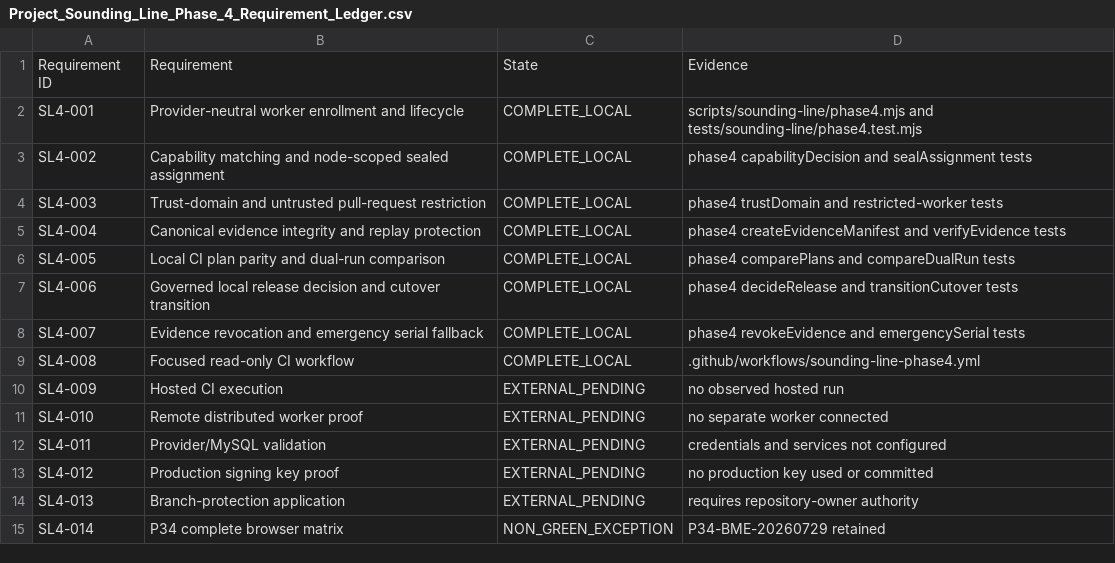
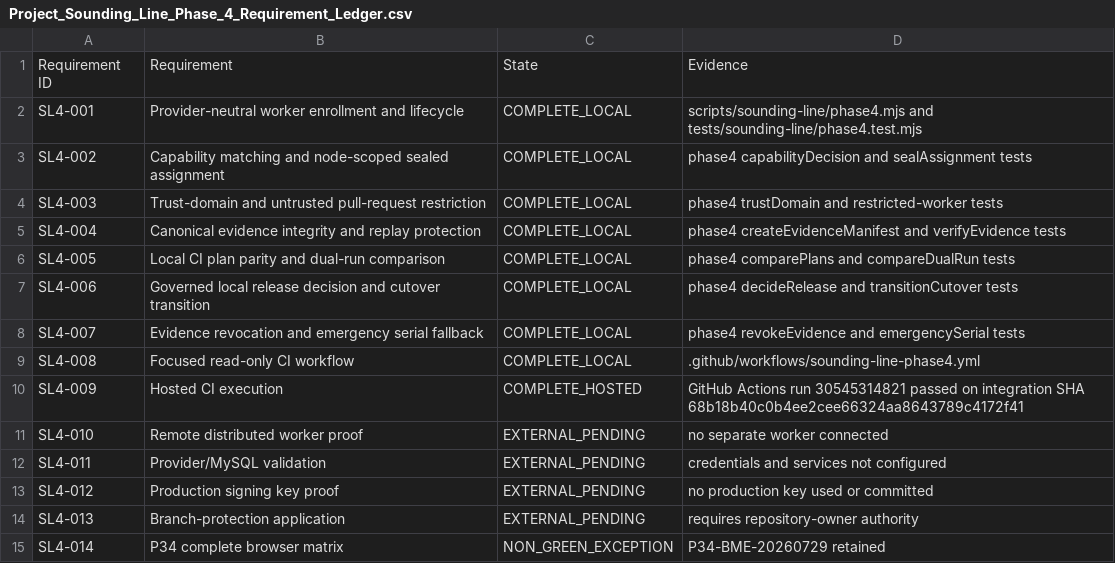
Before and after one commit to Kgray44/treasurehuntSoT, a CSV file: Development_Docs/Programs/Sounding_Line/Project_Sounding_Line_Phase_4_Requirement_Ledger.csv, drawn as a sheet.

```diff
--- a/Development_Docs/Programs/Sounding_Line/Project_Sounding_Line_Phase_4_Requirement_Ledger.csv
+++ b/Development_Docs/Programs/Sounding_Line/Project_Sounding_Line_Phase_4_Requirement_Ledger.csv
@@ -9,3 +9,3 @@ SL4-007,Evidence revocation and emergency serial fallback,COMPLETE_LOCAL,phase4
 SL4-008,Focused read-only CI workflow,COMPLETE_LOCAL,.github/workflows/sounding-line-phase4.yml
-SL4-009,Hosted CI execution,EXTERNAL_PENDING,no observed hosted run
+SL4-009,Hosted CI execution,COMPLETE_HOSTED,GitHub Actions run 30545314821 passed on integration SHA 68b18b40c0b4ee2cee66324aa8643789c4172f41
 SL4-010,Remote distributed worker proof,EXTERNAL_PENDING,no separate worker connected
```
Also changed, not shown: Development_Docs/Project_Ledgerlight_Documentation_Migration_Matrix.csv, 8 other files.
